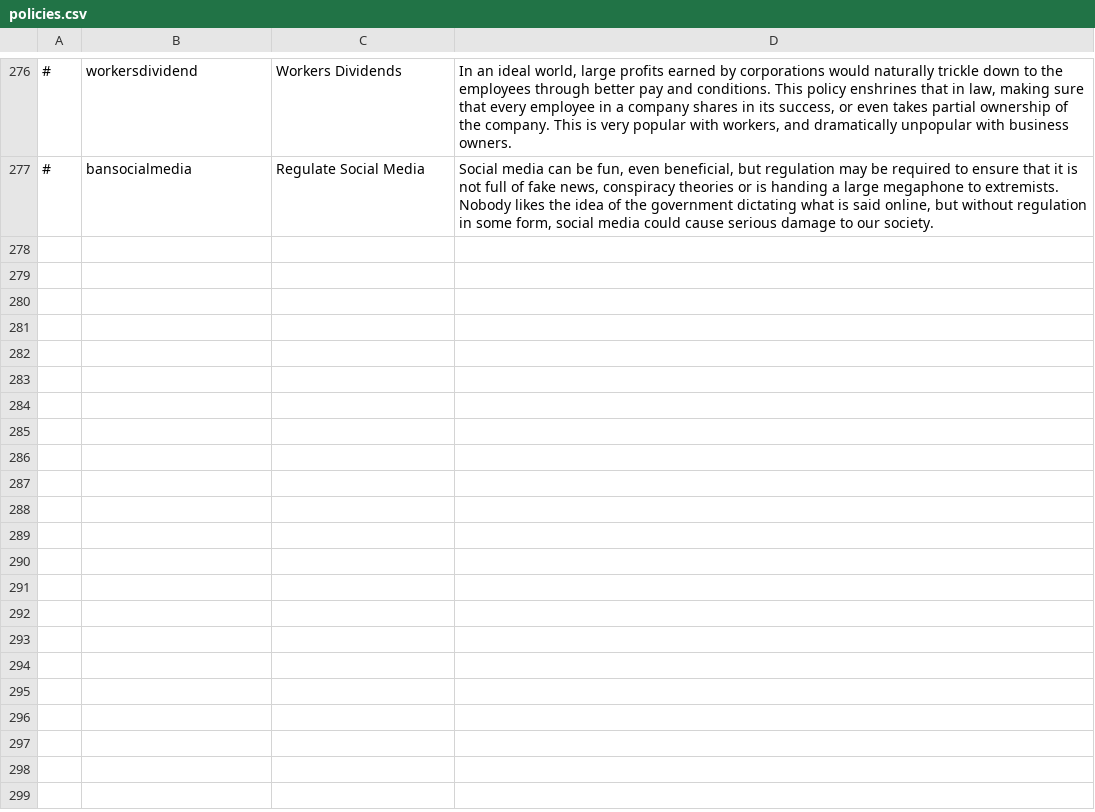
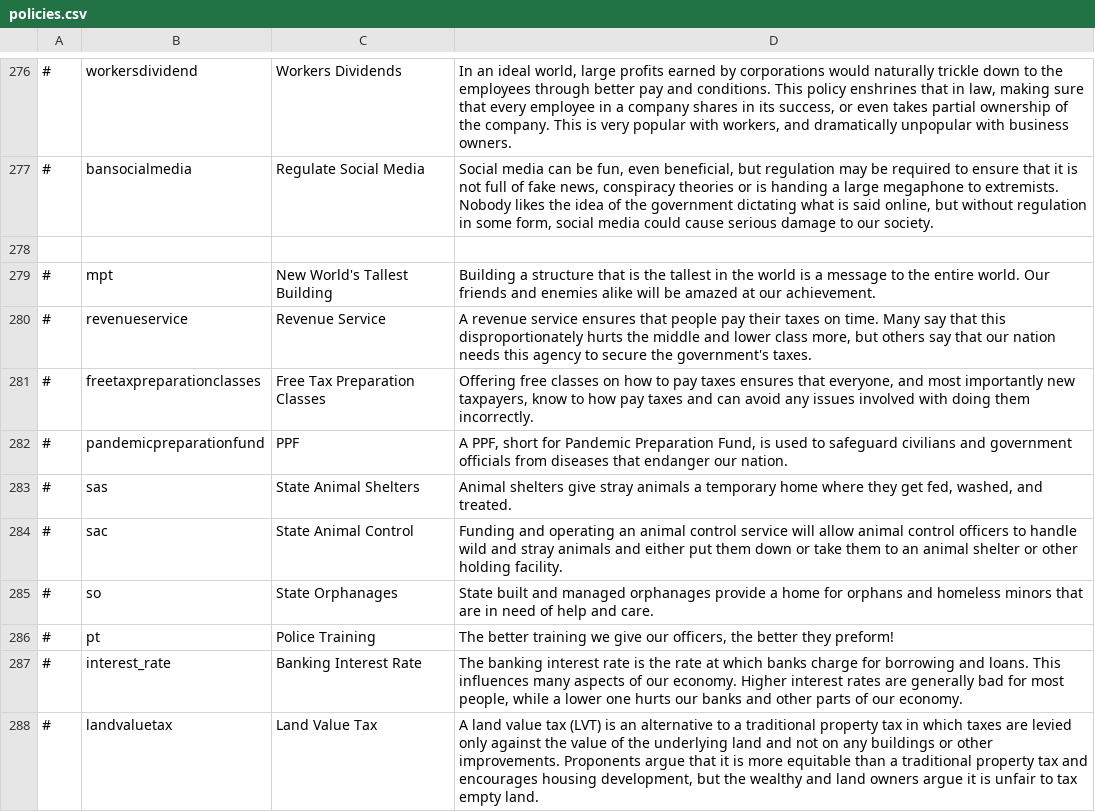
Before and after one commit to AdeptusFreemanicus/D4-Overhaul-Expansion, a CSV file: translations/Swedish/policies.csv, drawn as a sheet; only a part is shown, gaps mark what is left out; the diff covers the shown part only.

Commit message:
1.26.5
• Revamped UN Nation Status & World's Largest Building. (Suggested By Imeror)
• Added New Language; Swedish (Requested by Bullet 4U)
• Religion Population Increased In Israel. (Requested by Odjntrade)
• Increased SADR's Debt & GPD, this is to fix a bug relating to the debt slider/scalier. (Reported by Odjntrade)
• Fixed Omani Names & Currency. (Reported by Saroodai)
• Fixed Crash, relates to translation mismatch/issue (Again). (Reported by 被诱饵)

```diff
--- a/translations/Swedish/policies.csv
+++ b/translations/Swedish/policies.csv
@@ -277 +277,12 @@
 #,bansocialmedia,Regulate Social Media,"Social media can be fun, even beneficial, but regulation may be required to ensure that it is not full of fake news, conspiracy theories or is handing a large megaphone to extremists. Nobody likes the idea of the government dictating what is said online, but without regulation in some form, social media could cause serious damage to our society."
+
+#,mpt,New World's Tallest Building,"Building a structure that is the tallest in the world is a message to the entire world. Our friends and enemies alike will be amazed at our achievement."
+#,revenueservice,Revenue Service,"A revenue service ensures that people pay their taxes on time. Many say that this disproportionately hurts the middle and lower class more, but others say that our nation needs this agency to secure the government's taxes."
+#,freetaxpreparationclasses,Free Tax Preparation Classes,"Offering free classes on how to pay taxes ensures that everyone, and most importantly new taxpayers, know to how pay taxes and can avoid any issues involved with doing them incorrectly."
+#,pandemicpreparationfund,PPF,"A PPF, short for Pandemic Preparation Fund, is used to safeguard civilians and government officials from diseases that endanger our nation."
+#,sas,"State Animal Shelters","Animal shelters give stray animals a temporary home where they get fed, washed, and treated.",
+#,sac,"State Animal Control","Funding and operating an animal control service will allow animal control officers to handle wild and stray animals and either put them down or take them to an animal shelter or other holding facility.",
+#,so,"State Orphanages","State built and managed orphanages provide a home for orphans and homeless minors that are in need of help and care.",
+#,pt,"Police Training","The better training we give our officers, the better they preform!",
+#,interest_rate,"Banking Interest Rate","The banking interest rate is the rate at which banks charge for borrowing and loans. This influences many aspects of our economy. Higher interest rates are generally bad for most people, while a lower one hurts our banks and other parts of our economy.",
+#,landvaluetax,"Land Value Tax","A land value tax (LVT) is an alternative to a traditional property tax in which taxes are levied only against the value of the underlying land and not on any buildings or other improvements. Proponents argue that it is more equitable than a traditional property tax and encourages housing development, but the wealthy and land owners argue it is unfair to tax empty land.",
```
Also changed, not shown: 10 added rows elsewhere in this file, data/simulation/policies.csv, translations/Chinese/policies.csv, 8 other files.
